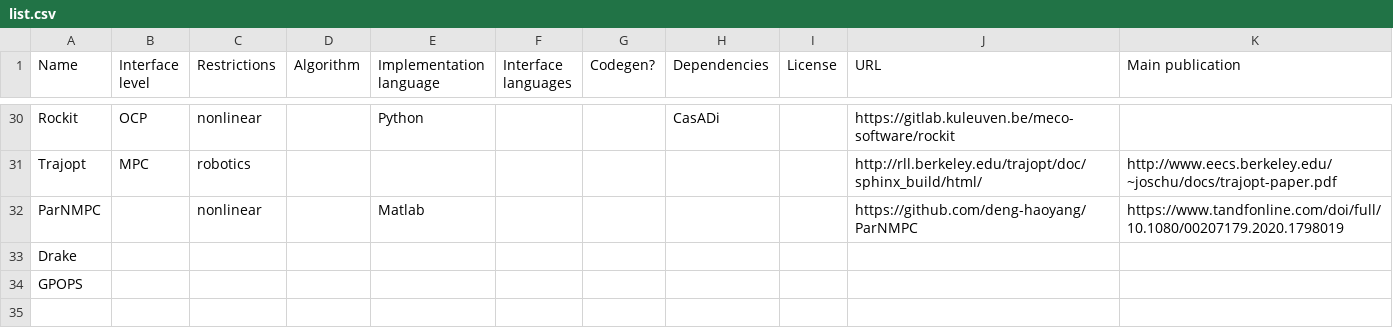
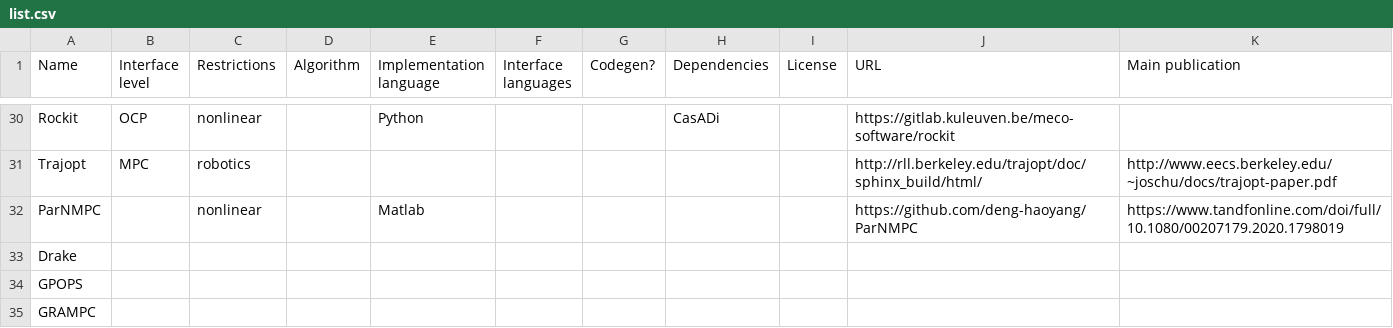
Before and after one commit to meco-group/dynamic_optimization_inventory, a CSV file: list.csv, drawn as a sheet; only a part is shown, gaps mark what is left out.

Commit message:
Update list.csv

```diff
--- a/list.csv
+++ b/list.csv
@@ -35 +35,2 @@ Drake,,,,,,,,,,
 GPOPS,,,,,,,,,,
+GRAMPC,,,,,,,,,,
```
